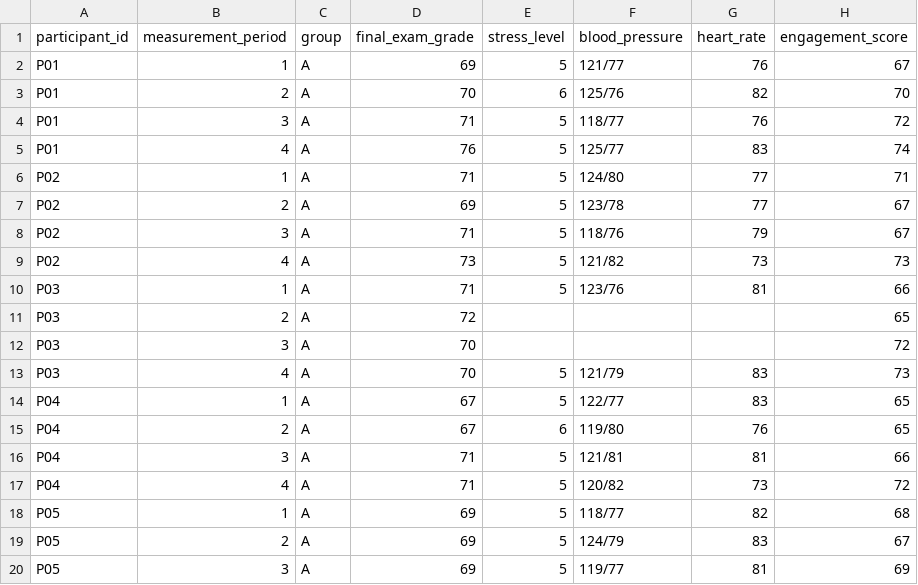
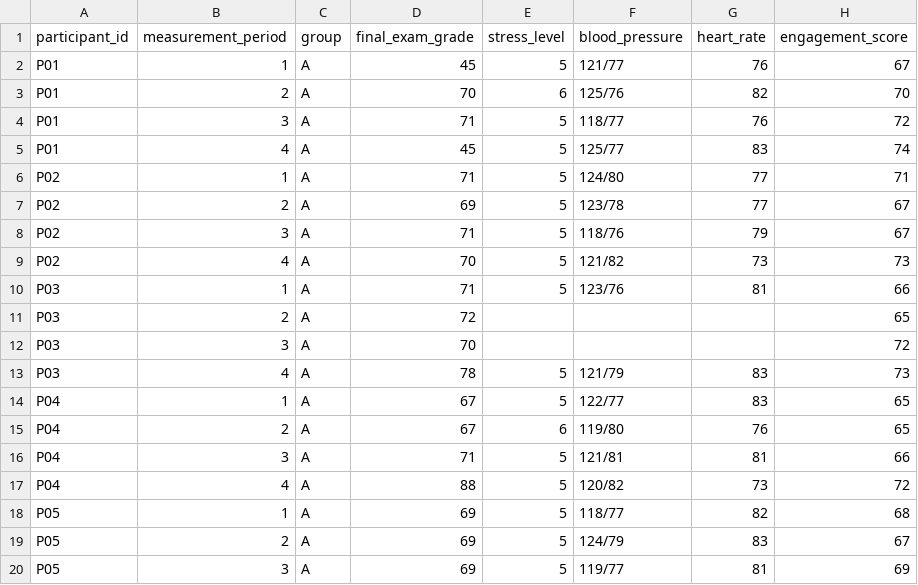
Before and after one commit to fabiolaribeiro/jtel26-longitudinal-breathing-study, a CSV file: breathingJTEL.csv, drawn as a sheet; only a part is shown; the diff covers the shown part only.

```diff
--- a/breathingJTEL.csv
+++ b/breathingJTEL.csv
@@ -1,6 +1,6 @@
 participant_id;measurement_period;group;final_exam_grade;stress_level;blood_pressure;heart_rate;engagement_score
-P01;1;A;69;5;121/77;76;67
+P01;1;A;45;5;121/77;76;67
 P01;2;A;70;6;125/76;82;70
 P01;3;A;71;5;118/77;76;72
-P01;4;A;76;5;125/77;83;74
+P01;4;A;45;5;125/77;83;74
 P02;1;A;71;5;124/80;77;71
@@ -8,3 +8,3 @@ P02;2;A;69;5;123/78;77;67
 P02;3;A;71;5;118/76;79;67
-P02;4;A;73;5;121/82;73;73
+P02;4;A;70;5;121/82;73;73
 P03;1;A;71;5;123/76;81;66
@@ -12,3 +12,3 @@ P03;2;A;72;;;;65
 P03;3;A;70;;;;72
-P03;4;A;70;5;121/79;83;73
+P03;4;A;78;5;121/79;83;73
 P04;1;A;67;5;122/77;83;65
@@ -16,3 +16,3 @@ P04;2;A;67;6;119/80;76;65
 P04;3;A;71;5;121/81;81;66
-P04;4;A;71;5;120/82;73;72
+P04;4;A;88;5;120/82;73;72
 P05;1;A;69;5;118/77;82;68
```
Also changed, not shown: 10 edited cells elsewhere in this file, 1 other file.
